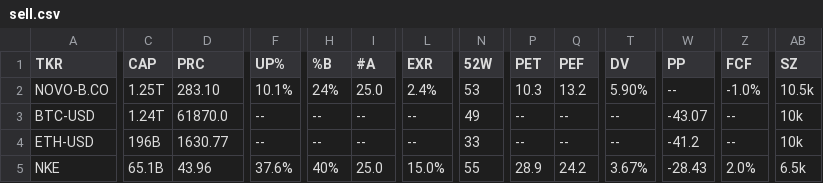
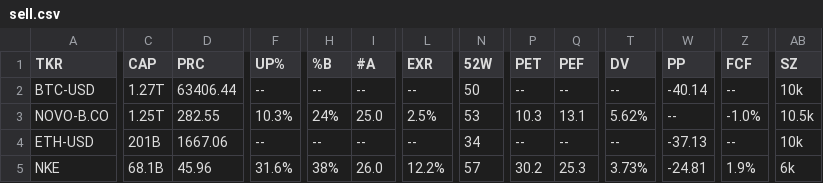
Before and after one commit to weirdapps/etorotrade, a CSV file: yahoofinance/output/sell.csv, drawn as a sheet; only a part is shown, gaps mark what is left out; removed rows and columns are numbered as before the commit, all else as after; rows hold the shown columns only; the diff names each change by its address in the sheet, - before the commit and + after, or states it on an @@ line.

```diff
--- a/yahoofinance/output/sell.csv
+++ b/yahoofinance/output/sell.csv
-row 2: NOVO-B.CO | 1.25T | 283.10 | 10.1% | 24% | 25.0 | 2.4% | 53 | 10.3 | 13.2 | 5.90% | -- | -1.0% | 10.5k
-C2 (CAP): 1.24T
+C2 (CAP): 1.27T
-D2 (PRC): 61870.0
+D2 (PRC): 63406.44
-N2 (52W): 49
+N2 (52W): 50
-W2 (PP): -43.07
+W2 (PP): -40.14
+row 3: NOVO-B.CO | 1.25T | 282.55 | 10.3% | 24% | 25.0 | 2.5% | 53 | 10.3 | 13.1 | 5.62% | -- | -1.0% | 10.5k
-C4 (CAP): 196B
+C4 (CAP): 201B
-D4 (PRC): 1630.77
+D4 (PRC): 1667.06
-N4 (52W): 33
+N4 (52W): 34
-W4 (PP): -41.2
+W4 (PP): -37.13
-C5 (CAP): 65.1B
+C5 (CAP): 68.1B
-D5 (PRC): 43.96
+D5 (PRC): 45.96
-F5 (UP%): 37.6%
+F5 (UP%): 31.6%
-H5 (%B): 40%
+H5 (%B): 38%
-I5 (#A): 25.0
+I5 (#A): 26.0
-L5 (EXR): 15.0%
+L5 (EXR): 12.2%
-N5 (52W): 55
+N5 (52W): 57
-P5 (PET): 28.9
+P5 (PET): 30.2
-Q5 (PEF): 24.2
+Q5 (PEF): 25.3
-T5 (DV): 3.67%
+T5 (DV): 3.73%
-W5 (PP): -28.43
+W5 (PP): -24.81
-Z5 (FCF): 2.0%
+Z5 (FCF): 1.9%
-AB5 (SZ): 6.5k
+AB5 (SZ): 6k
```
Also changed, not shown: yahoofinance/input/yfinance_skip.csv, yahoofinance/output/buy.csv, 3 other files.
